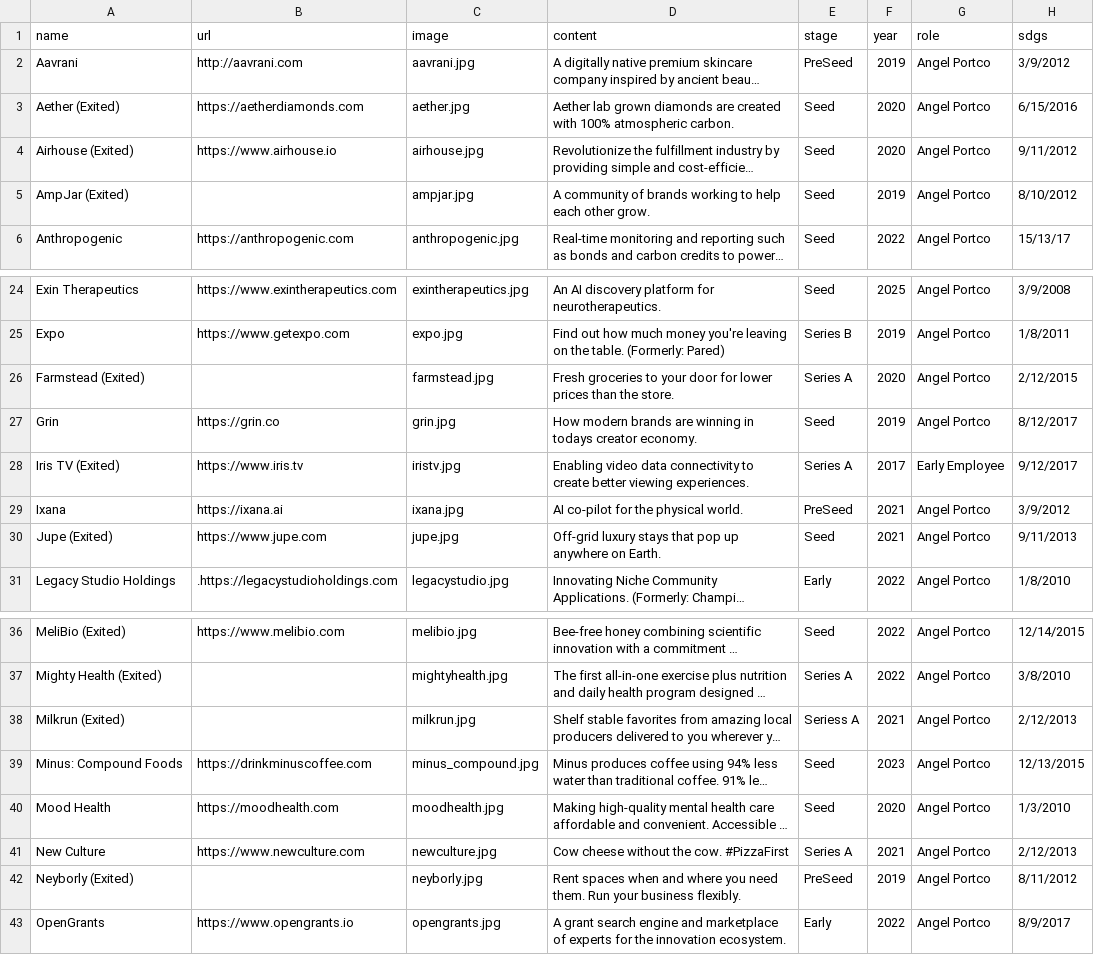
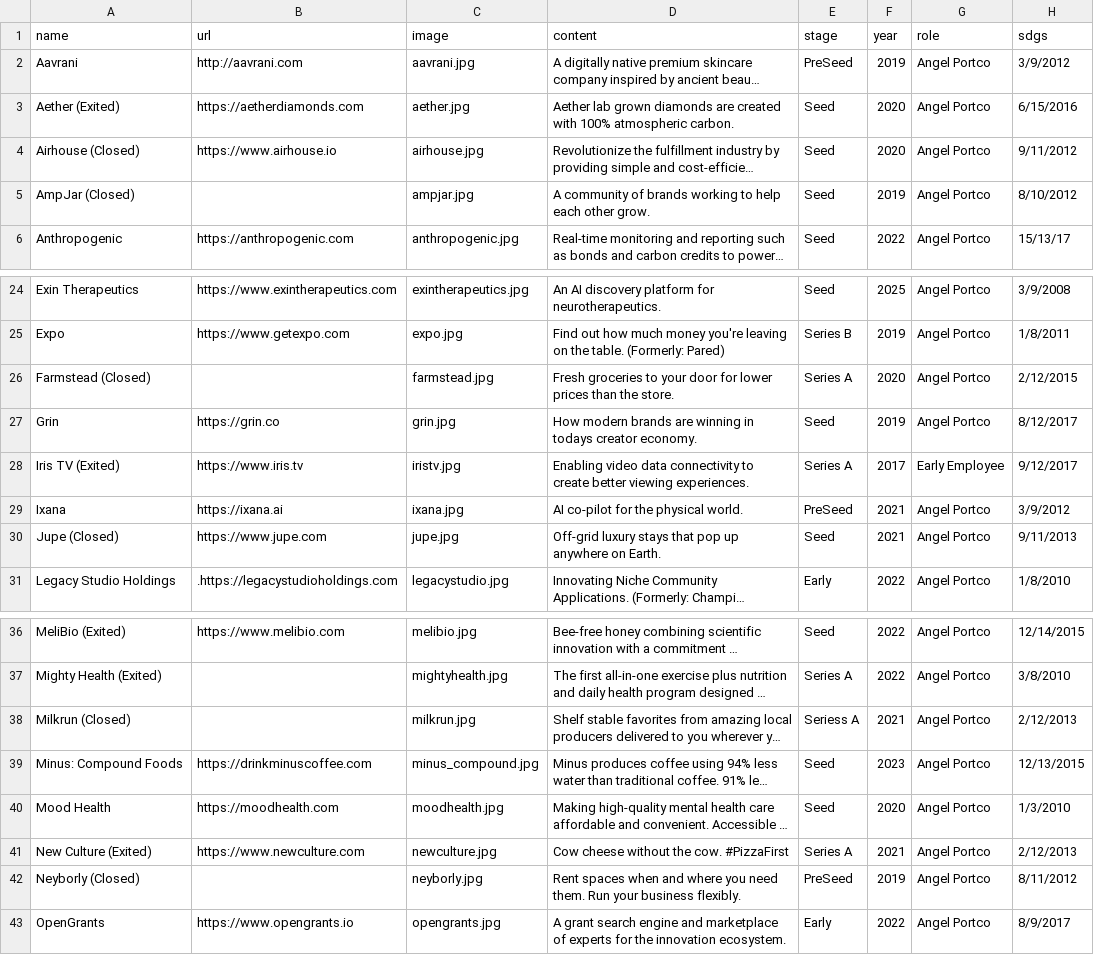
Before and after one commit to ZeccaLehn/portfolio_angel, a CSV file: data.csv, drawn as a sheet; only a part is shown, gaps mark what is left out; long unchanged cells end in …; the diff names each change by its address in the sheet, - before the commit and + after, or states it on an @@ line.

Commit message:
fix naming for exit versus close

```diff
--- a/data.csv
+++ b/data.csv
-A4 (name): Airhouse (Exited)
+A4 (name): Airhouse (Closed)
-A5 (name): AmpJar (Exited)
+A5 (name): AmpJar (Closed)
-A26 (name): Farmstead (Exited)
+A26 (name): Farmstead (Closed)
-A30 (name): Jupe (Exited)
+A30 (name): Jupe (Closed)
-A38 (name): Milkrun (Exited)
+A38 (name): Milkrun (Closed)
-A41 (name): New Culture
+A41 (name): New Culture (Exited)
-A42 (name): Neyborly (Exited)
+A42 (name): Neyborly (Closed)
```
